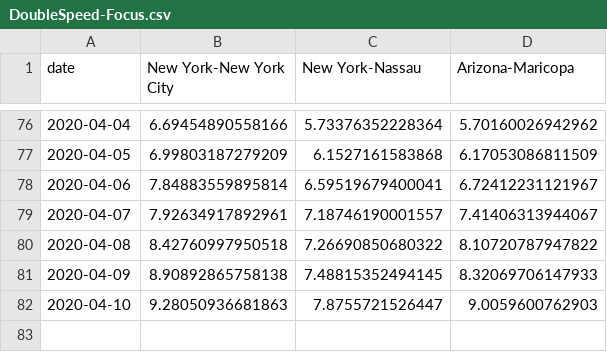
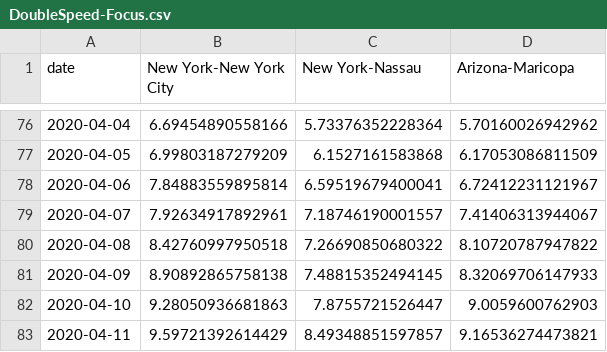
Before and after one commit to senoryo/cv, a CSV file: DoubleSpeed-Focus.csv, drawn as a sheet; only a part is shown, gaps mark what is left out.

Commit message:
Updated data at Mon Apr 13 11:36:20 CST 2020

```diff
--- a/DoubleSpeed-Focus.csv
+++ b/DoubleSpeed-Focus.csv
@@ -82 +82,2 @@ date,New York-New York City,New York-Nassau,Arizona-Maricopa
 2020-04-10,9.28050936681863,7.8755721526447,9.0059600762903
+2020-04-11,9.59721392614429,8.49348851597857,9.16536274473821
```
Also changed, not shown: 3DayDelta-Focus.csv, Delta-Focus.csv, 5 other files.
